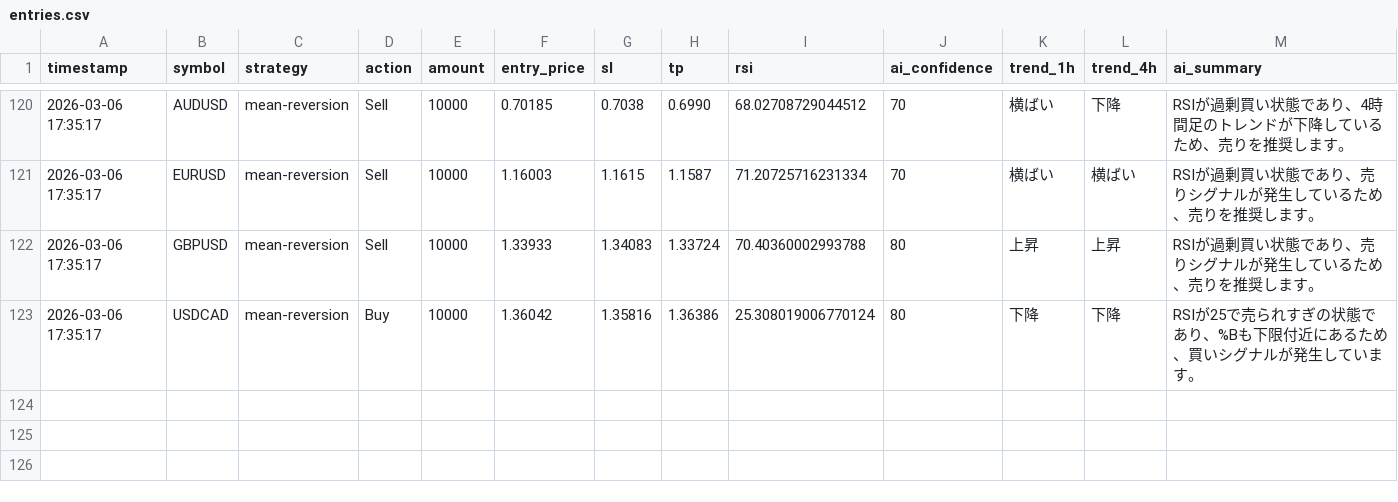
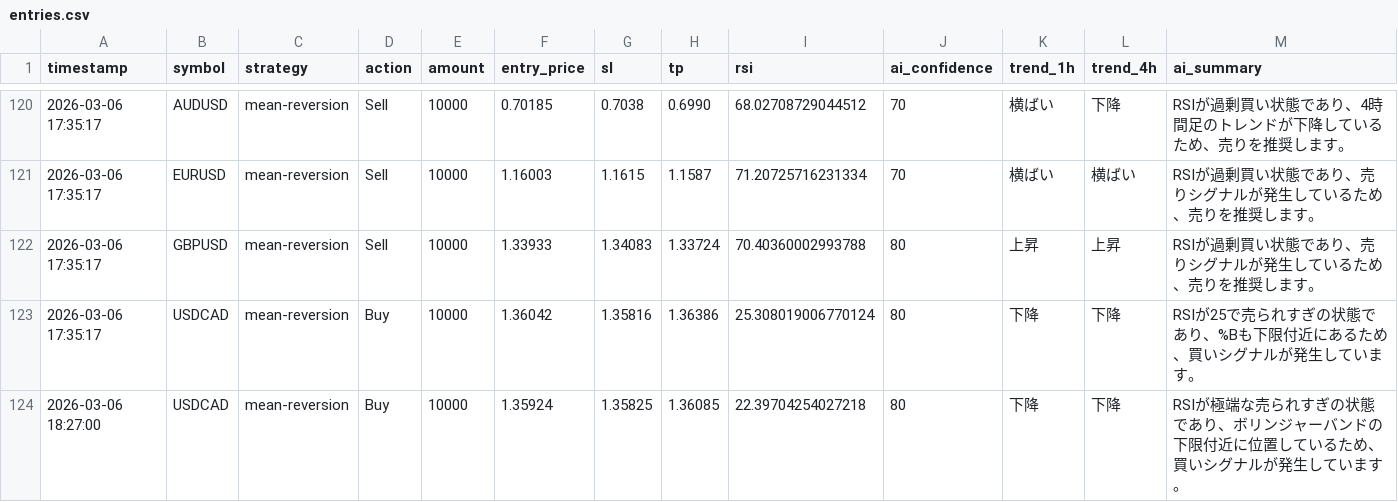
Before and after one commit to tanakahikari-pikka/ai-trading, a CSV file: logs/entries.csv, drawn as a sheet; only a part is shown, gaps mark what is left out; the diff names each change by its address in the sheet, - before the commit and + after, or states it on an @@ line.

```diff
--- a/logs/entries.csv
+++ b/logs/entries.csv
+row 124: 2026-03-06 18:27:00 | USDCAD | mean-reversion | Buy | 10000 | 1.35924 | 1.35825 | 1.36085 | 22.39704254027218 | 80 | 下降 | 下降 | RSIが極端な売られすぎの状態であり、ボリンジャーバンドの下限付近に位置しているため、買いシグナルが発生しています。
```
Also changed, not shown: 1 other file.
